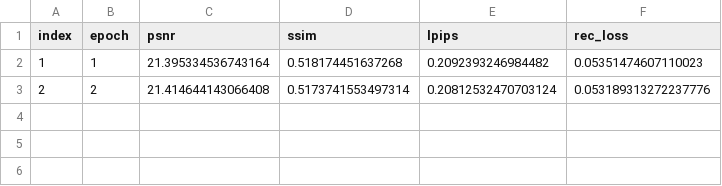
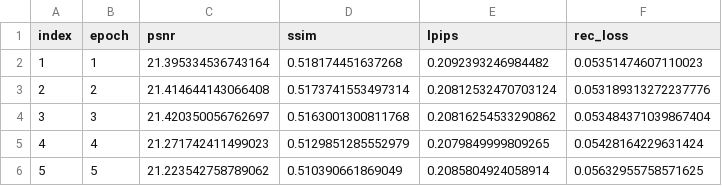
Before and after one commit to VQ-Research/VQ-Transplant, a CSV file: VQGAN/results/refinement/eval_vanilla_vq_refinement_False_ImageNet_model_32768_16_1_loss_1.0_1.0_0.0_0.4_rec_results.csv, drawn as a sheet; the diff names each change by its address in the sheet, - before the commit and + after, or states it on an @@ line.

```diff
--- a/VQGAN/results/refinement/eval_vanilla_vq_refinement_False_ImageNet_model_32768_16_1_loss_1.0_1.0_0.0_0.4_rec_results.csv
+++ b/VQGAN/results/refinement/eval_vanilla_vq_refinement_False_ImageNet_model_32768_16_1_loss_1.0_1.0_0.0_0.4_rec_results.csv
+row 4: 3 | 3 | 21.420350056762697 | 0.5163001300811768 | 0.20816254533290862 | 0.053484371039867404
+row 5: 4 | 4 | 21.271742411499023 | 0.5129851285552979 | 0.2079849999809265 | 0.05428164229631424
+row 6: 5 | 5 | 21.223542758789062 | 0.510390661869049 | 0.2085804924058914 | 0.05632955758571625
```
Also changed, not shown: VQGAN/results/refinement/eval_vanilla_vq_refinement_False_ImageNet_model_16384_16_1_loss_1.0_1.0_0.0_0.4_rec_results.csv, VQGAN/results/refinement/eval_vanilla_vq_refinement_False_ImageNet_model_65536_16_1_loss_1.0_1.0_0.0_0.4_rec_results.csv, 34 other files.
